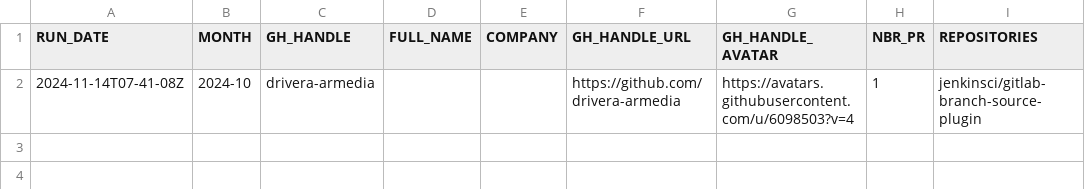
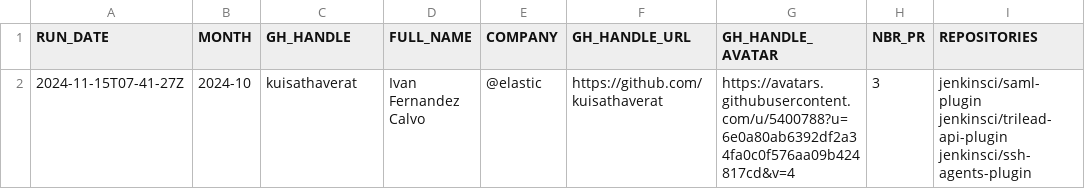
Before and after one commit to jmMeessen/jenkins-contribution-stats, a CSV file: data/honored_contributor.csv, drawn as a sheet.

```diff
--- a/data/honored_contributor.csv
+++ b/data/honored_contributor.csv
@@ -1,2 +1,2 @@
 "RUN_DATE", "MONTH", "GH_HANDLE", "FULL_NAME", "COMPANY", "GH_HANDLE_URL", "GH_HANDLE_AVATAR", "NBR_PR", "REPOSITORIES"
-"2024-11-14T07-41-08Z", "2024-10", "drivera-armedia", "", "", "https://github.com/drivera-armedia", "https://avatars.githubusercontent.com/u/6098503?v=4", "1", "jenkinsci/gitlab-branch-source-plugin"
+"2024-11-15T07-41-27Z", "2024-10", "kuisathaverat", "Ivan Fernandez Calvo", "@elastic", "https://github.com/kuisathaverat", "https://avatars.githubusercontent.com/u/5400788?u=6e0a80ab6392df2a34fa0c0f576aa09b424817cd&v=4", "3", "jenkinsci/saml-plugin jenkinsci/trilead-api-plugin jenkinsci/ssh-agents-plugin"
```
